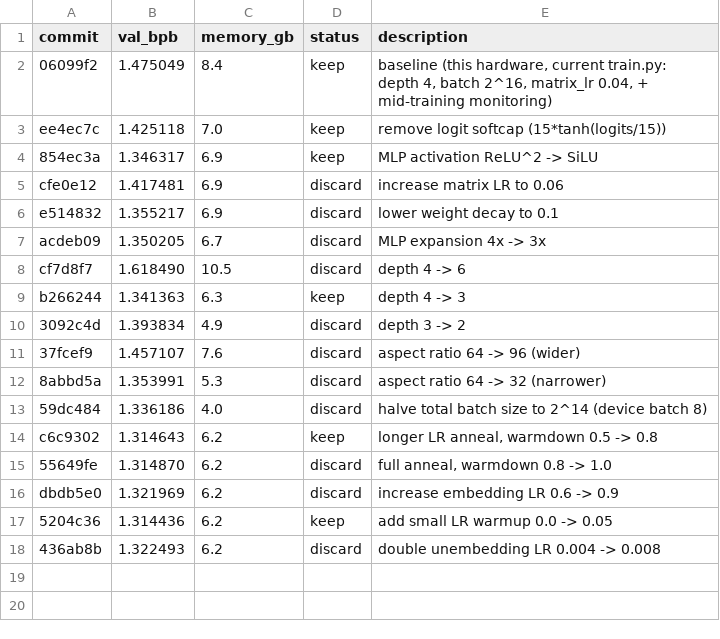
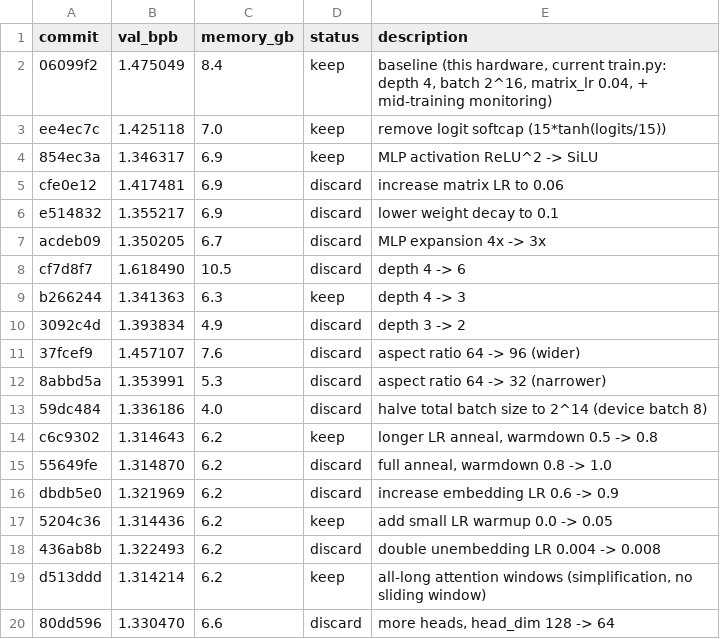
Before and after one commit to isque03/autoresearch-mlx, a TSV file: results.tsv, drawn as a sheet.

Commit message:
experiment: all-long attention windows (no sliding window)

```diff
--- a/results.tsv
+++ b/results.tsv
@@ -18 +18,3 @@ dbdb5e0	1.321969	6.2	discard	increase embedding LR 0.6 -> 0.9
 436ab8b	1.322493	6.2	discard	double unembedding LR 0.004 -> 0.008
+d513ddd	1.314214	6.2	keep	all-long attention windows (simplification, no sliding window)
+80dd596	1.330470	6.6	discard	more heads, head_dim 128 -> 64
```
Also changed, not shown: 1 other file.
